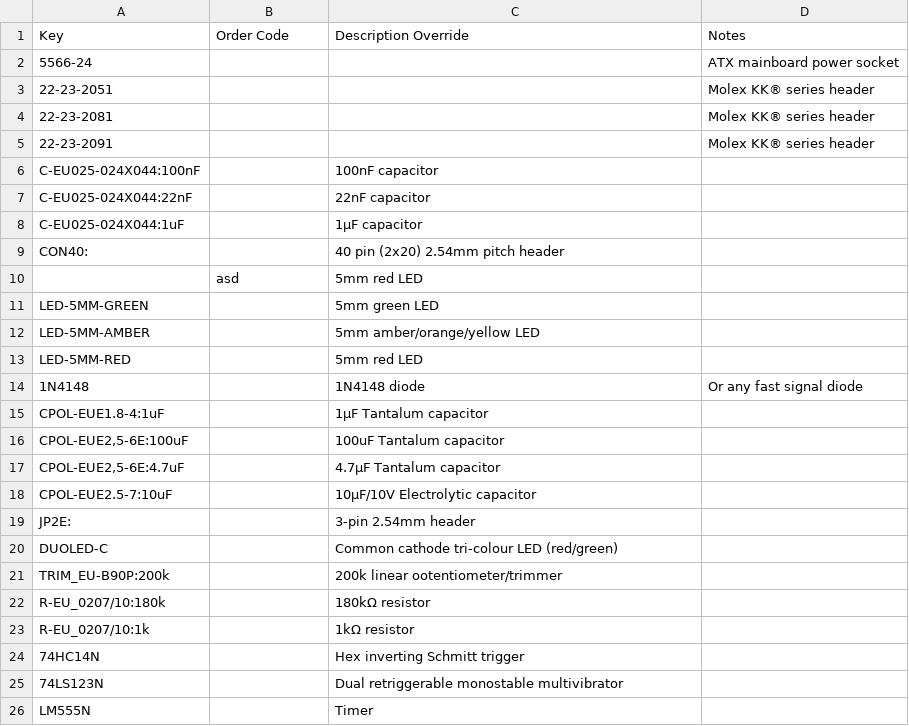
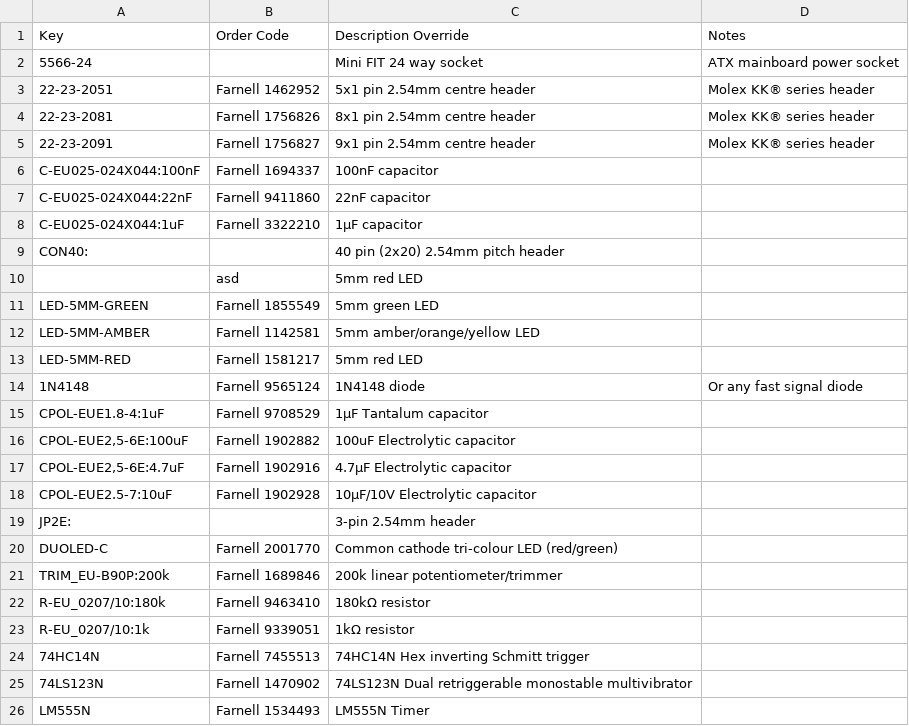
Before and after one commit to alexiosc/cft, a TSV file: eagle/cft.tsv, drawn as a sheet; only a part is shown; the diff covers the shown part only.

```diff
--- a/eagle/cft.tsv
+++ b/eagle/cft.tsv
@@ -1,26 +1,26 @@
 Key	Order Code	Description Override	Notes
-5566-24			ATX mainboard power socket
-22-23-2051			Molex KK® series header
-22-23-2081			Molex KK® series header
-22-23-2091			Molex KK® series header
-C-EU025-024X044:100nF		100nF capacitor	
-C-EU025-024X044:22nF		22nF capacitor	
-C-EU025-024X044:1uF		1μF capacitor	
+5566-24		Mini FIT 24 way socket	ATX mainboard power socket
+22-23-2051	Farnell 1462952	5x1 pin 2.54mm centre header	Molex KK® series header
+22-23-2081	Farnell 1756826	8x1 pin 2.54mm centre header	Molex KK® series header
+22-23-2091	Farnell 1756827	9x1 pin 2.54mm centre header	Molex KK® series header
+C-EU025-024X044:100nF	Farnell 1694337	100nF capacitor	
+C-EU025-024X044:22nF	Farnell 9411860	22nF capacitor	
+C-EU025-024X044:1uF	Farnell 3322210	1μF capacitor	
 CON40:		40 pin (2x20) 2.54mm pitch header	
 	asd	5mm red LED	
-LED-5MM-GREEN		5mm green LED	
-LED-5MM-AMBER		5mm amber/orange/yellow LED	
-LED-5MM-RED		5mm red LED	
-1N4148		1N4148 diode	Or any fast signal diode
-CPOL-EUE1.8-4:1uF		1μF Tantalum capacitor	
-CPOL-EUE2,5-6E:100uF		100uF Tantalum capacitor	
-CPOL-EUE2,5-6E:4.7uF		4.7μF Tantalum capacitor	
-CPOL-EUE2.5-7:10uF		10μF/10V Electrolytic capacitor	
+LED-5MM-GREEN	Farnell 1855549	5mm green LED	
+LED-5MM-AMBER	Farnell 1142581	5mm amber/orange/yellow LED	
+LED-5MM-RED	Farnell 1581217	5mm red LED	
+1N4148	Farnell 9565124	1N4148 diode	Or any fast signal diode
+CPOL-EUE1.8-4:1uF	Farnell 9708529	1μF Tantalum capacitor	
+CPOL-EUE2,5-6E:100uF	Farnell 1902882	100uF Electrolytic capacitor	
+CPOL-EUE2,5-6E:4.7uF	Farnell 1902916	4.7μF Electrolytic capacitor	
+CPOL-EUE2.5-7:10uF	Farnell 1902928	10μF/10V Electrolytic capacitor	
 JP2E:		3-pin 2.54mm header	
-DUOLED-C		Common cathode tri-colour LED (red/green)	
-TRIM_EU-B90P:200k		200k linear ootentiometer/trimmer	
-R-EU_0207/10:180k		180kΩ resistor	
-R-EU_0207/10:1k		1kΩ resistor	
-74HC14N		Hex inverting Schmitt trigger	
-74LS123N		Dual retriggerable monostable multivibrator	
-LM555N		Timer	
+DUOLED-C	Farnell 2001770	Common cathode tri-colour LED (red/green)	
+TRIM_EU-B90P:200k	Farnell 1689846	200k linear potentiometer/trimmer	
+R-EU_0207/10:180k	Farnell 9463410	180kΩ resistor	
+R-EU_0207/10:1k	Farnell 9339051	1kΩ resistor	
+74HC14N	Farnell 7455513	74HC14N Hex inverting Schmitt trigger	
+74LS123N	Farnell 1470902	74LS123N Dual retriggerable monostable multivibrator	
+LM555N	Farnell 1534493	LM555N Timer	
```
Also changed, not shown: 4 added rows and 29 edited cells elsewhere in this file, 19 other files.
